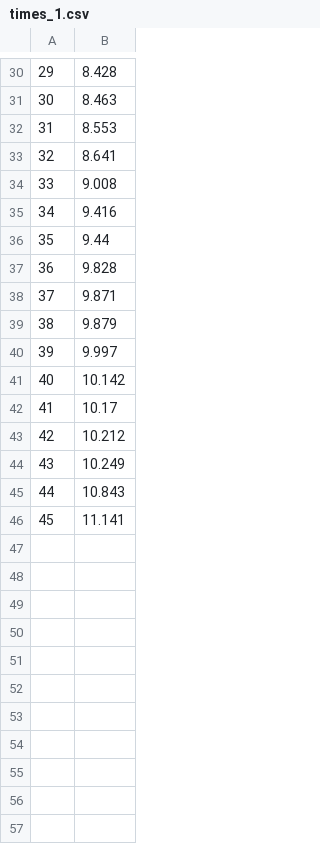
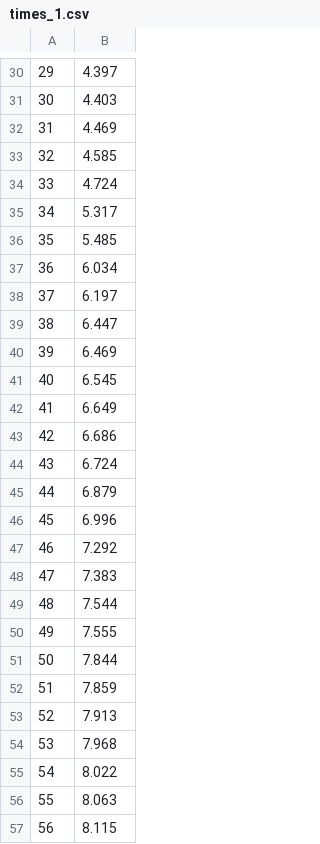
Before and after one commit to ABMvanHelsdingen/SESCR, a CSV file: CS/times_1.csv, drawn as a sheet; only a part is shown, gaps mark what is left out; the diff covers the shown part only.

```diff
--- a/CS/times_1.csv
+++ b/CS/times_1.csv
@@ -30,17 +30,28 @@
-"29",8.428
-"30",8.463
-"31",8.553
-"32",8.641
-"33",9.008
-"34",9.416
-"35",9.44
-"36",9.828
-"37",9.871
-"38",9.879
-"39",9.997
-"40",10.142
-"41",10.17
-"42",10.212
-"43",10.249
-"44",10.843
-"45",11.141
+"29",4.397
+"30",4.403
+"31",4.469
+"32",4.585
+"33",4.724
+"34",5.317
+"35",5.485
+"36",6.034
+"37",6.197
+"38",6.447
+"39",6.469
+"40",6.545
+"41",6.649
+"42",6.686
+"43",6.724
+"44",6.879
+"45",6.996
+"46",7.292
+"47",7.383
+"48",7.544
+"49",7.555
+"50",7.844
+"51",7.859
+"52",7.913
+"53",7.968
+"54",8.022
+"55",8.063
+"56",8.115
```
Also changed, not shown: 18 added rows and 28 edited cells elsewhere in this file, CS/camera_locations_1.csv, CS/camera_locations_2.csv, 9 other files.
